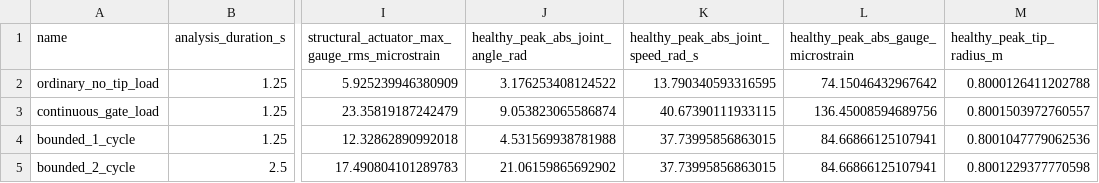
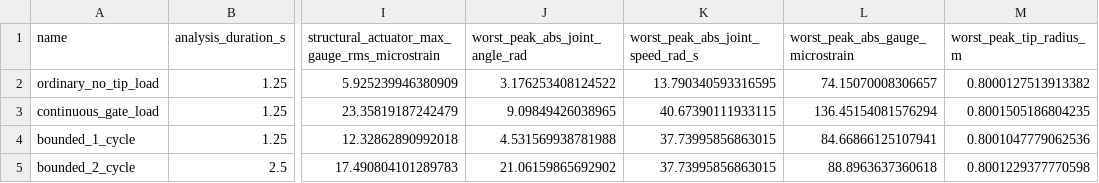
Before and after one commit to Dandelion-Engineering/Robot-Structural-Proprioception, a CSV file: Reproducibility Packet/results/bounded_burst_sensitivity/burst_sensitivity.csv, drawn as a sheet; only a part is shown, gaps mark what is left out; the diff names each change by its address in the sheet, - before the commit and + after, or states it on an @@ line.

```diff
--- a/Reproducibility Packet/results/bounded_burst_sensitivity/burst_sensitivity.csv
+++ b/Reproducibility Packet/results/bounded_burst_sensitivity/burst_sensitivity.csv
-J1: healthy_peak_abs_joint_angle_rad
+J1: worst_peak_abs_joint_angle_rad
-K1: healthy_peak_abs_joint_speed_rad_s
+K1: worst_peak_abs_joint_speed_rad_s
-L1: healthy_peak_abs_gauge_microstrain
+L1: worst_peak_abs_gauge_microstrain
-M1: healthy_peak_tip_radius_m
+M1: worst_peak_tip_radius_m
-L2 (worst_peak_abs_gauge_microstrain): 74.15046432967642
+L2 (worst_peak_abs_gauge_microstrain): 74.15070008306657
-M2 (worst_peak_tip_radius_m): 0.8000126411202788
+M2 (worst_peak_tip_radius_m): 0.8000127513913382
-J3 (worst_peak_abs_joint_angle_rad): 9.053823065586874
+J3 (worst_peak_abs_joint_angle_rad): 9.09849426038965
-L3 (worst_peak_abs_gauge_microstrain): 136.45008594689756
+L3 (worst_peak_abs_gauge_microstrain): 136.45154081576294
-M3 (worst_peak_tip_radius_m): 0.8001503972760557
+M3 (worst_peak_tip_radius_m): 0.8001505186804235
-L5 (worst_peak_abs_gauge_microstrain): 84.66866125107941
+L5 (worst_peak_abs_gauge_microstrain): 88.8963637360618
```
Also changed, not shown: 27 other files.
